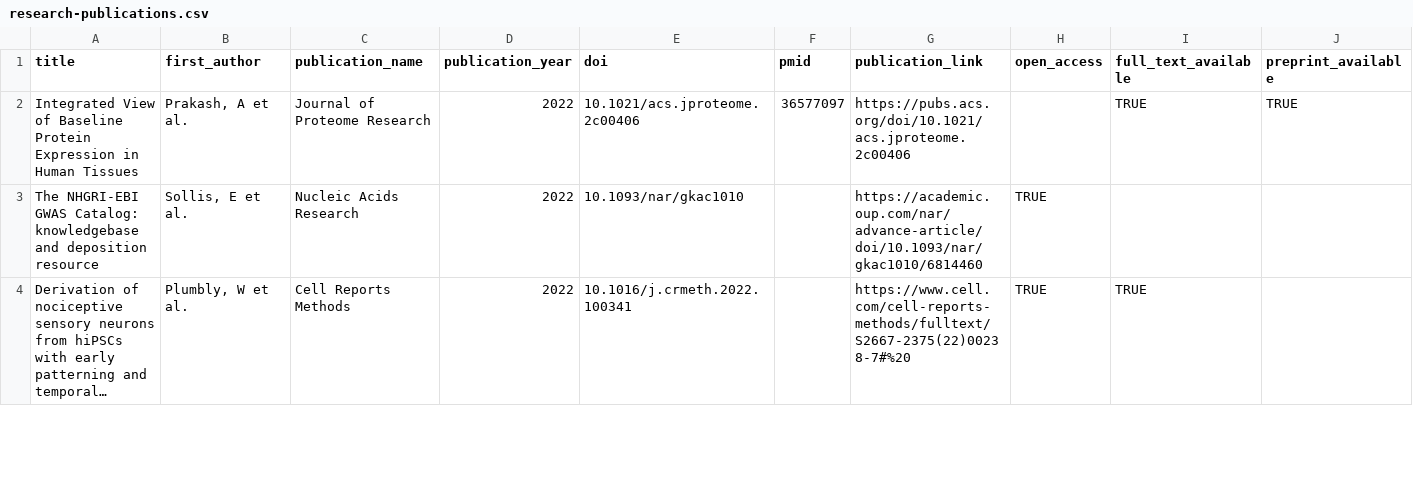
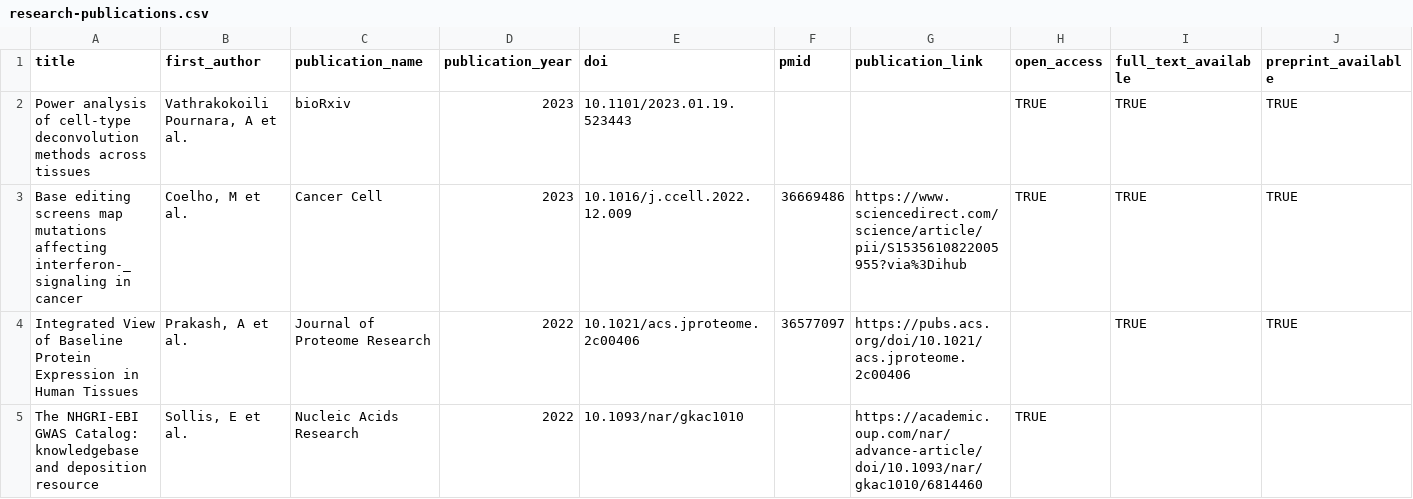
Before and after one commit to opentargets/opentargets.github.io, a CSV file: _data/research-publications.csv, drawn as a sheet; only a part is shown; the shorter side is filled out with more unchanged rows; long unchanged cells end in …; rows hold the shown columns only; the diff names each change by its address in the sheet, - before the commit and + after, or states it on an @@ line.

Commit message:
Add files via upload

```diff
--- a/_data/research-publications.csv
+++ b/_data/research-publications.csv
+row 2: Power analysis of cell-type deconvolution methods across tissues | Vathrakokoili Pournara, A et al. | bioRxiv | 2023 | 10.1101/2023.01.19.523443 |  |  | TRUE | TRUE | TRUE
+row 3: Base editing screens map mutations affecting interferon-_ signaling in cancer | Coelho, M et al. | Cancer Cell | 2023 | 10.1016/j.ccell.2022.12.009 | 36669486 | https://www.sciencedirect.com/science/article/pii/S1535610822005955?via%3Dihub | TRUE | TRUE | TRUE
```
